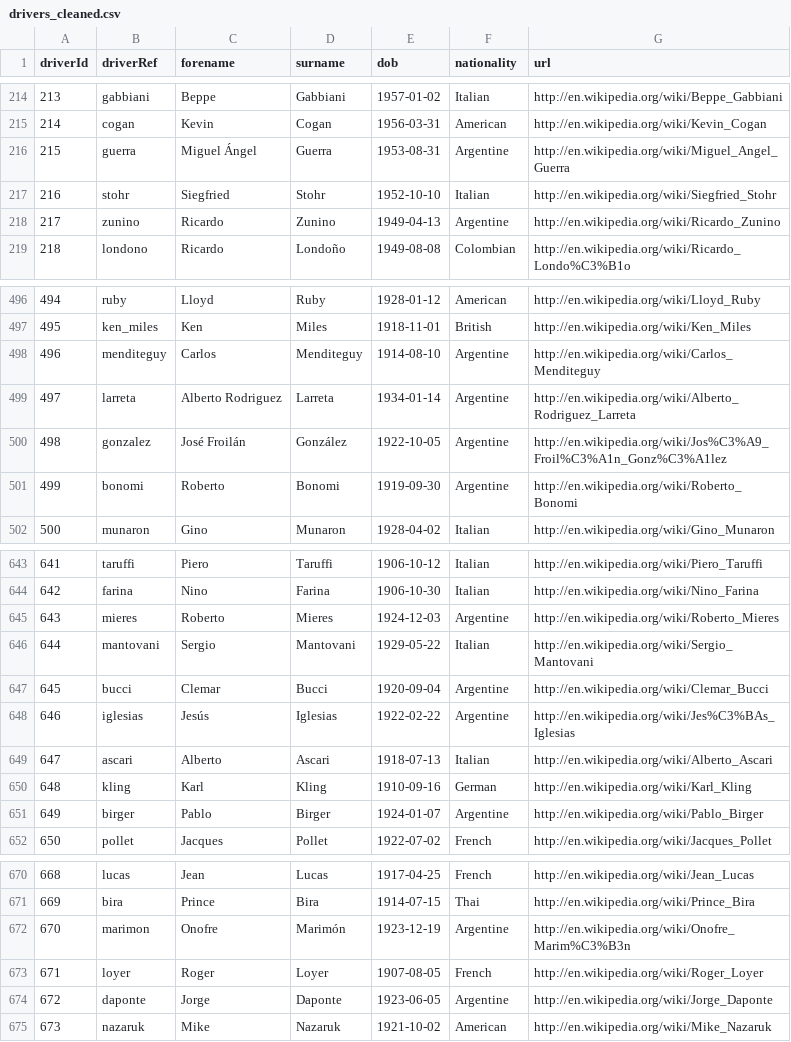
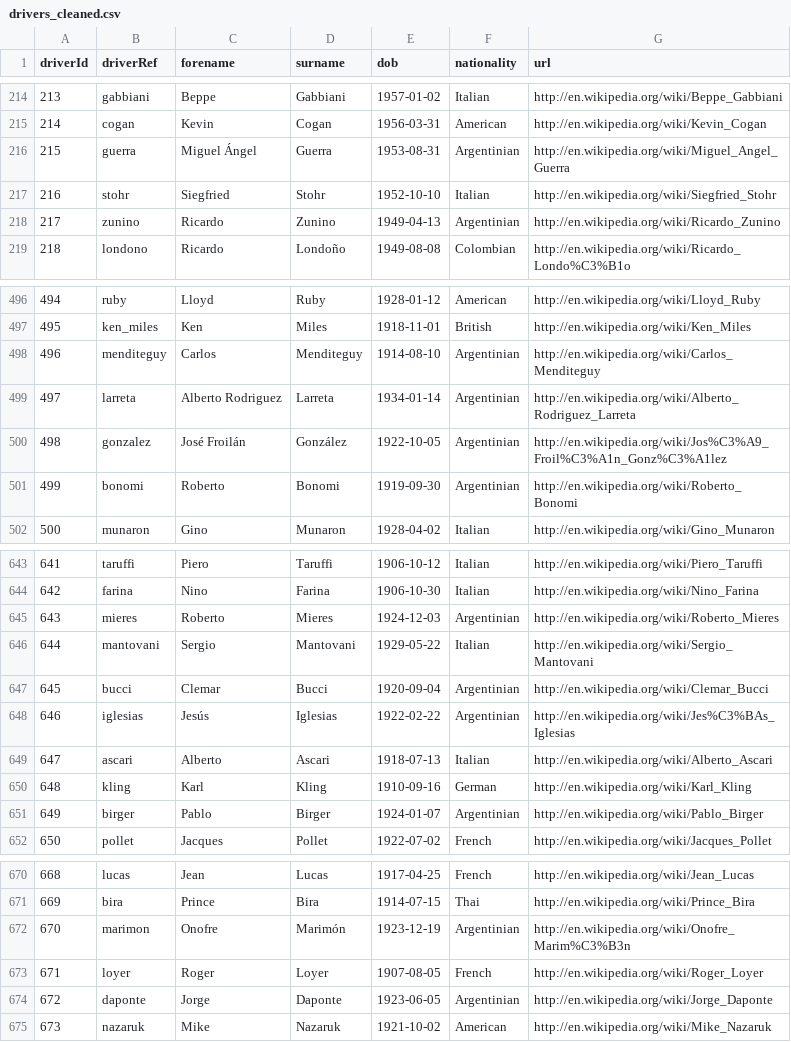
Before and after one commit to Francesco-diPippa/F1-Archive, a CSV file: dataset/cleaned/drivers_cleaned.csv, drawn as a sheet; only a part is shown, gaps mark what is left out; the diff covers the shown part only.

```diff
--- a/dataset/cleaned/drivers_cleaned.csv
+++ b/dataset/cleaned/drivers_cleaned.csv
@@ -215,5 +215,5 @@ driverId,driverRef,forename,surname,dob,nationality,url
 214,cogan,Kevin,Cogan,1956-03-31,American,http://en.wikipedia.org/wiki/Kevin_Cogan
-215,guerra,Miguel Ángel,Guerra,1953-08-31,Argentine,http://en.wikipedia.org/wiki/Miguel_Angel_Guerra
+215,guerra,Miguel Ángel,Guerra,1953-08-31,Argentinian,http://en.wikipedia.org/wiki/Miguel_Angel_Guerra
 216,stohr,Siegfried,Stohr,1952-10-10,Italian,http://en.wikipedia.org/wiki/Siegfried_Stohr
-217,zunino,Ricardo,Zunino,1949-04-13,Argentine,http://en.wikipedia.org/wiki/Ricardo_Zunino
+217,zunino,Ricardo,Zunino,1949-04-13,Argentinian,http://en.wikipedia.org/wiki/Ricardo_Zunino
 218,londono,Ricardo,Londoño,1949-08-08,Colombian,http://en.wikipedia.org/wiki/Ricardo_Londo%C3%B1o
@@ -497,6 +497,6 @@ driverId,driverRef,forename,surname,dob,nationality,url
 495,ken_miles,Ken,Miles,1918-11-01,British,http://en.wikipedia.org/wiki/Ken_Miles
-496,menditeguy,Carlos,Menditeguy,1914-08-10,Argentine,http://en.wikipedia.org/wiki/Carlos_Menditeguy
-497,larreta,Alberto Rodriguez,Larreta,1934-01-14,Argentine,http://en.wikipedia.org/wiki/Alberto_Rodriguez_Larreta
-498,gonzalez,José Froilán,González,1922-10-05,Argentine,http://en.wikipedia.org/wiki/Jos%C3%A9_Froil%C3%A1n_Gonz%C3%A1lez
-499,bonomi,Roberto,Bonomi,1919-09-30,Argentine,http://en.wikipedia.org/wiki/Roberto_Bonomi
+496,menditeguy,Carlos,Menditeguy,1914-08-10,Argentinian,http://en.wikipedia.org/wiki/Carlos_Menditeguy
+497,larreta,Alberto Rodriguez,Larreta,1934-01-14,Argentinian,http://en.wikipedia.org/wiki/Alberto_Rodriguez_Larreta
+498,gonzalez,José Froilán,González,1922-10-05,Argentinian,http://en.wikipedia.org/wiki/Jos%C3%A9_Froil%C3%A1n_Gonz%C3%A1lez
+499,bonomi,Roberto,Bonomi,1919-09-30,Argentinian,http://en.wikipedia.org/wiki/Roberto_Bonomi
 500,munaron,Gino,Munaron,1928-04-02,Italian,http://en.wikipedia.org/wiki/Gino_Munaron
@@ -644,9 +644,9 @@ driverId,driverRef,forename,surname,dob,nationality,url
 642,farina,Nino,Farina,1906-10-30,Italian,http://en.wikipedia.org/wiki/Nino_Farina
-643,mieres,Roberto,Mieres,1924-12-03,Argentine,http://en.wikipedia.org/wiki/Roberto_Mieres
+643,mieres,Roberto,Mieres,1924-12-03,Argentinian,http://en.wikipedia.org/wiki/Roberto_Mieres
 644,mantovani,Sergio,Mantovani,1929-05-22,Italian,http://en.wikipedia.org/wiki/Sergio_Mantovani
-645,bucci,Clemar,Bucci,1920-09-04,Argentine,http://en.wikipedia.org/wiki/Clemar_Bucci
-646,iglesias,Jesús,Iglesias,1922-02-22,Argentine,http://en.wikipedia.org/wiki/Jes%C3%BAs_Iglesias
+645,bucci,Clemar,Bucci,1920-09-04,Argentinian,http://en.wikipedia.org/wiki/Clemar_Bucci
+646,iglesias,Jesús,Iglesias,1922-02-22,Argentinian,http://en.wikipedia.org/wiki/Jes%C3%BAs_Iglesias
 647,ascari,Alberto,Ascari,1918-07-13,Italian,http://en.wikipedia.org/wiki/Alberto_Ascari
 648,kling,Karl,Kling,1910-09-16,German,http://en.wikipedia.org/wiki/Karl_Kling
-649,birger,Pablo,Birger,1924-01-07,Argentine,http://en.wikipedia.org/wiki/Pablo_Birger
+649,birger,Pablo,Birger,1924-01-07,Argentinian,http://en.wikipedia.org/wiki/Pablo_Birger
 650,pollet,Jacques,Pollet,1922-07-02,French,http://en.wikipedia.org/wiki/Jacques_Pollet
@@ -671,5 +671,5 @@ driverId,driverRef,forename,surname,dob,nationality,url
 669,bira,Prince,Bira,1914-07-15,Thai,http://en.wikipedia.org/wiki/Prince_Bira
-670,marimon,Onofre,Marimón,1923-12-19,Argentine,http://en.wikipedia.org/wiki/Onofre_Marim%C3%B3n
+670,marimon,Onofre,Marimón,1923-12-19,Argentinian,http://en.wikipedia.org/wiki/Onofre_Marim%C3%B3n
 671,loyer,Roger,Loyer,1907-08-05,French,http://en.wikipedia.org/wiki/Roger_Loyer
-672,daponte,Jorge,Daponte,1923-06-05,Argentine,http://en.wikipedia.org/wiki/Jorge_Daponte
+672,daponte,Jorge,Daponte,1923-06-05,Argentinian,http://en.wikipedia.org/wiki/Jorge_Daponte
 673,nazaruk,Mike,Nazaruk,1921-10-02,American,http://en.wikipedia.org/wiki/Mike_Nazaruk
```
Also changed, not shown: 12 edited cells elsewhere in this file, 18 other files.
